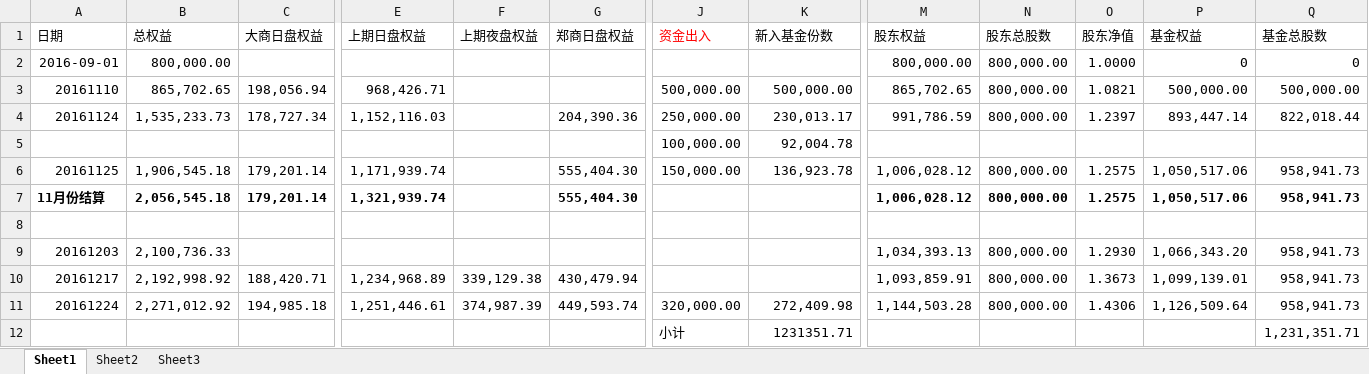
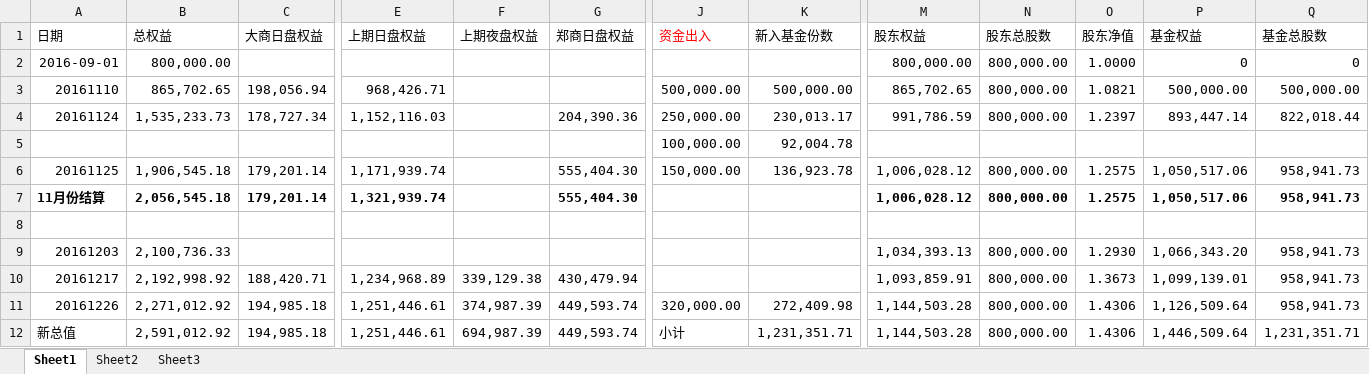
Before and after one commit to 19199883/MyDoc, an Excel workbook: ExplorerFund/NetValue/fund record.xlsx, sheet Sheet1, drawn as a sheet; only a part is shown, gaps mark what is left out; values as stored, in another font and other column widths than the file's, no borders; removed rows and columns are numbered as before the commit, all else as after; rows hold the shown columns only; the diff names each change by its address in the sheet, - before the commit and + after, or states it on an @@ line.

```diff
--- a/ExplorerFund/NetValue/fund record.xlsx (sheet Sheet1)
+++ b/ExplorerFund/NetValue/fund record.xlsx (sheet Sheet1)
-A11 (日期): 20161224
+A11 (日期): 20161226
-row 12:  |  |  |  |  |  | 小计 | 1231351.71 |  |  |  |  | 1,231,351.71
+row 12: 新总值 | 2,591,012.92 | 194,985.18 | 1,251,446.61 | 694,987.39 | 449,593.74 | 小计 | 1,231,351.71 | 1,144,503.28 | 800,000.00 | 1.4306 | 1,446,509.64 | 1,231,351.71
```
Also changed, not shown: 1 other file.
